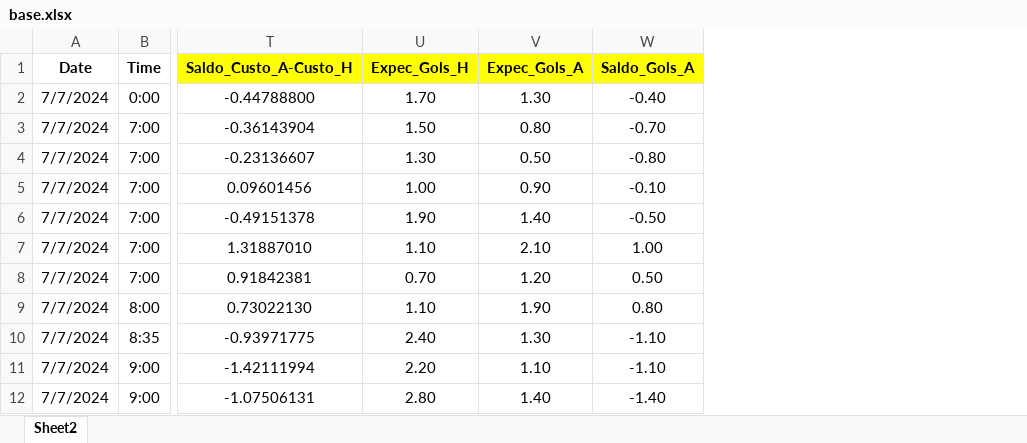
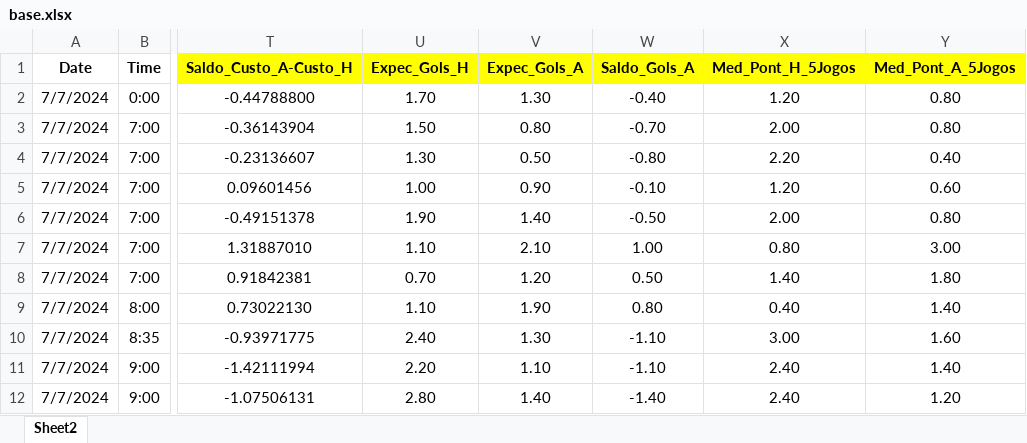
Before and after one commit to vidaletti93/YouTube, an Excel workbook: base.xlsx, sheet Sheet2, drawn as a sheet; only a part is shown, gaps mark what is left out; values as stored, in another font and other column widths than the file's, no borders; the diff names each change by its address in the sheet, - before the commit and + after, or states it on an @@ line.

Commit message:
Add files via upload

```diff
--- a/base.xlsx (sheet Sheet2)
+++ b/base.xlsx (sheet Sheet2)
+column X (Med_Pont_H_5Jogos), rows 2-12: 1.20 | 2.00 | 2.20 | 1.20 | 2.00 | 0.80 | 1.40 | 0.40 | 3.00 | 2.40 | 2.40
+column Y (Med_Pont_A_5Jogos), rows 2-12: 0.80 | 0.80 | 0.40 | 0.60 | 0.80 | 3.00 | 1.80 | 1.40 | 1.60 | 1.40 | 1.20
```
